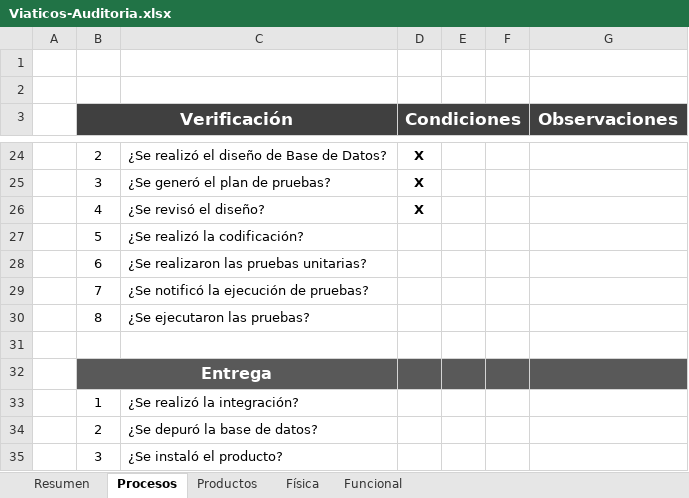
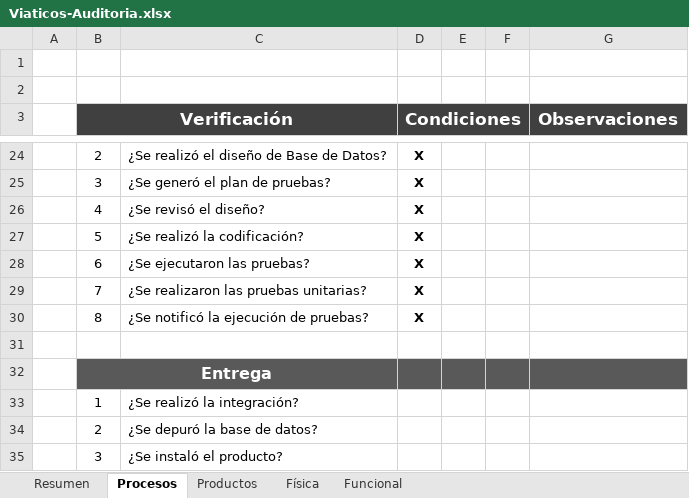
Before and after one commit to jovannyzepeda/Bisoltec, an Excel workbook: Proyectos/Viaticos/05. Calidad/Viaticos-Auditoria.xlsx, sheet Procesos, drawn as a sheet; only a part is shown, gaps mark what is left out; values as stored, in another font and other column widths than the file's, no borders; charts and pictures and conditional formats not drawn; removed rows and columns are numbered as before the commit, all else as after; the diff names each change by its address in the sheet, - before the commit and + after, or states it on an @@ line.

Commit message:
Auditoria Desarrollo
Resultados Auditoria Desarrollo

```diff
--- a/Proyectos/Viaticos/05. Calidad/Viaticos-Auditoria.xlsx (sheet Procesos)
+++ b/Proyectos/Viaticos/05. Calidad/Viaticos-Auditoria.xlsx (sheet Procesos)
-D27 (Condiciones): (empty)
+D27 (Condiciones): X
-row 28:  | 6 | ¿Se realizaron las pruebas unitarias?
-row 29:  | 7 | ¿Se notificó la ejecución de pruebas?
-row 30:  | 8 | ¿Se ejecutaron las pruebas?
+row 28:  | 6 | ¿Se ejecutaron las pruebas? | X
+row 29:  | 7 | ¿Se realizaron las pruebas unitarias? | X
+row 30:  | 8 | ¿Se notificó la ejecución de pruebas? | X
```
Also changed, not shown: sheet Resumen, sheet Productos, charts or pictures.
